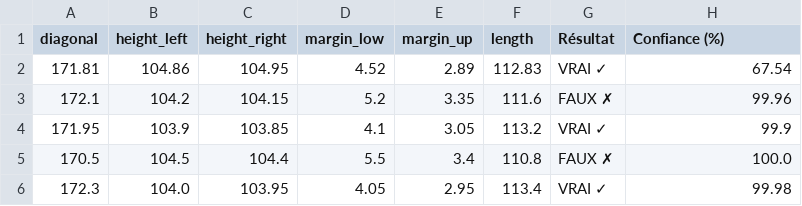
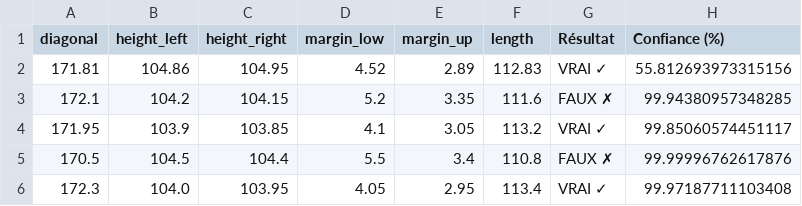
Before and after one commit to TheGoatLucien/Data_analyst, a CSV file: projets/projet 12/files/exemple_fichier_test_resultats.csv, drawn as a sheet.

```diff
--- a/projets/projet 12/files/exemple_fichier_test_resultats.csv
+++ b/projets/projet 12/files/exemple_fichier_test_resultats.csv
@@ -1,6 +1,6 @@
 diagonal;height_left;height_right;margin_low;margin_up;length;Résultat;Confiance (%)
-171.81;104.86;104.95;4.52;2.89;112.83;VRAI ✓;67.54
-172.1;104.2;104.15;5.2;3.35;111.6;FAUX ✗;99.96
-171.95;103.9;103.85;4.1;3.05;113.2;VRAI ✓;99.9
-170.5;104.5;104.4;5.5;3.4;110.8;FAUX ✗;100.0
-172.3;104.0;103.95;4.05;2.95;113.4;VRAI ✓;99.98
+171.81;104.86;104.95;4.52;2.89;112.83;VRAI ✓;55.812693973315156
+172.1;104.2;104.15;5.2;3.35;111.6;FAUX ✗;99.94380957348285
+171.95;103.9;103.85;4.1;3.05;113.2;VRAI ✓;99.85060574451117
+170.5;104.5;104.4;5.5;3.4;110.8;FAUX ✗;99.99996762617876
+172.3;104.0;103.95;4.05;2.95;113.4;VRAI ✓;99.97187711103408
```
Also changed, not shown: 17 other files.
